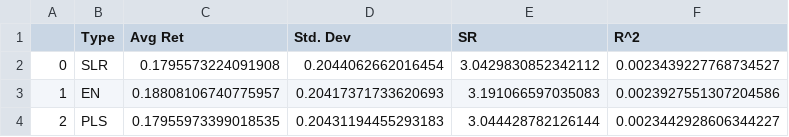
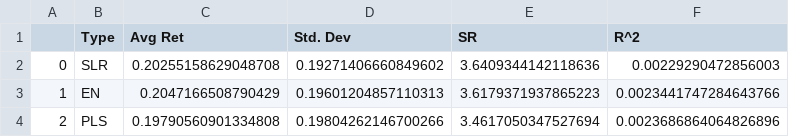
Before and after one commit to gavinsuns/Factor-Analysis, a CSV file: ml_output_files/finalproject_metrics.csv, drawn as a sheet.

```diff
--- a/ml_output_files/finalproject_metrics.csv
+++ b/ml_output_files/finalproject_metrics.csv
@@ -1,4 +1,4 @@
 ,Type,Avg Ret,Std. Dev,SR,R^2
-0,SLR,0.1795573224091908,0.2044062662016454,3.0429830852342112,0.0023439227768734527
-1,EN,0.18808106740775957,0.20417371733620693,3.191066597035083,0.0023927551307204586
-2,PLS,0.17955973399018535,0.20431194455293183,3.044428782126144,0.0023442928606344227
+0,SLR,0.20255158629048708,0.19271406660849602,3.6409344142118636,0.00229290472856003
+1,EN,0.2047166508790429,0.19601204857110313,3.6179371937865223,0.0023441747284643766
+2,PLS,0.19790560901334808,0.19804262146700266,3.4617050347527694,0.0023686864064826896
```
Also changed, not shown: ml_output_files/en_ls_df.csv, ml_output_files/finalproject_values.csv, 8 other files.
